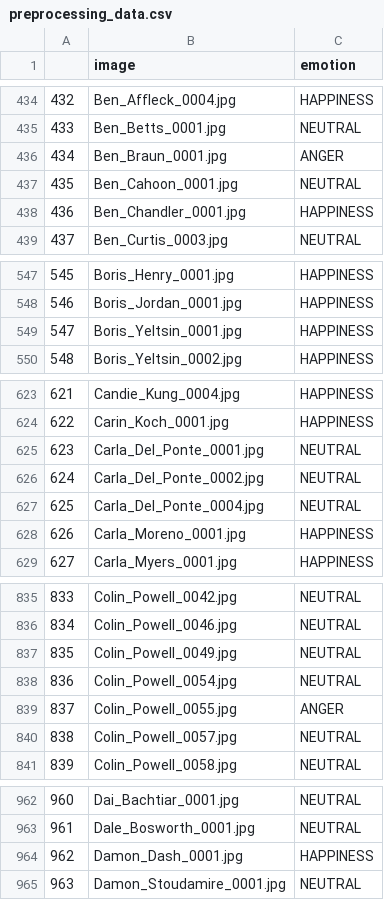
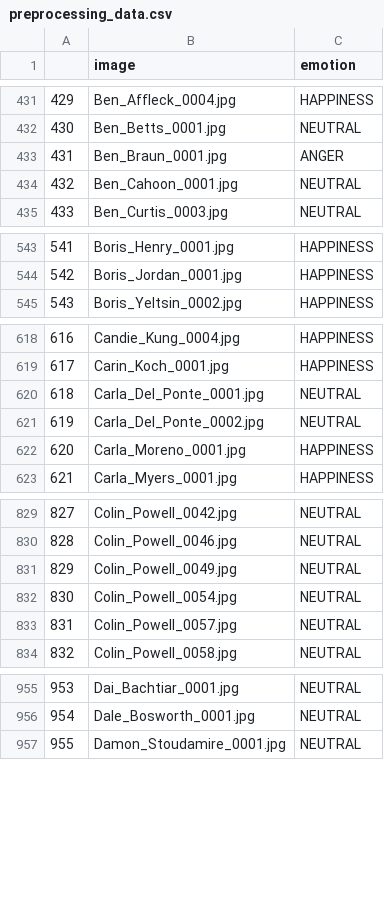
Before and after one commit to asnnat/FacialExpressionRecognition, a CSV file: data_csv/preprocessing_data.csv, drawn as a sheet; only a part is shown, gaps mark what is left out; the diff covers the shown part only; the diff names each change by its address in the sheet, - before the commit and + after, or states it on an @@ line.

```diff
--- a/data_csv/preprocessing_data.csv
+++ b/data_csv/preprocessing_data.csv
@@ column A renumbered from row 13 down @@
-row 438: 436 | Ben_Chandler_0001.jpg | HAPPINESS
-row 549: 547 | Boris_Yeltsin_0001.jpg | HAPPINESS
-row 627: 625 | Carla_Del_Ponte_0004.jpg | NEUTRAL
-row 839: 837 | Colin_Powell_0055.jpg | ANGER
-row 964: 962 | Damon_Dash_0001.jpg | HAPPINESS
```
Also changed, not shown: 31 removed rows elsewhere in this file, data_csv/test.csv, data_csv/train.csv.
